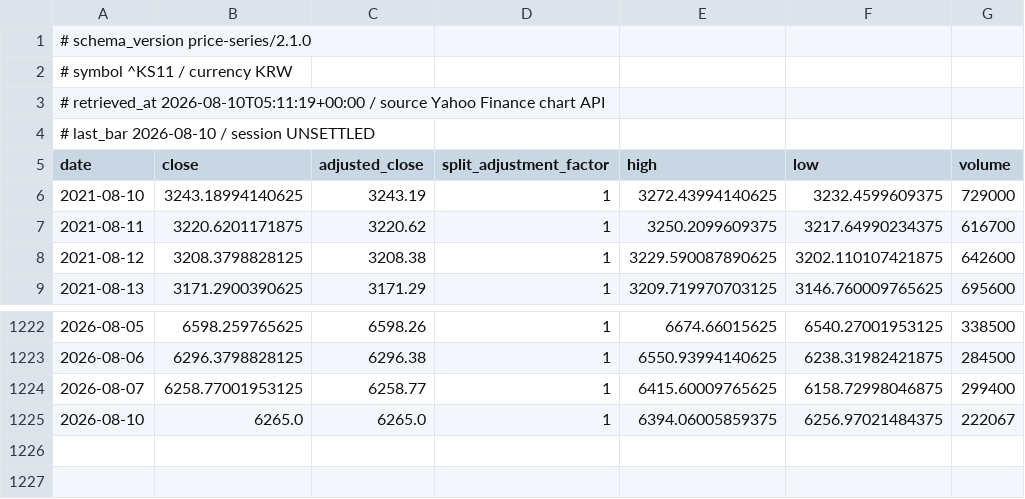
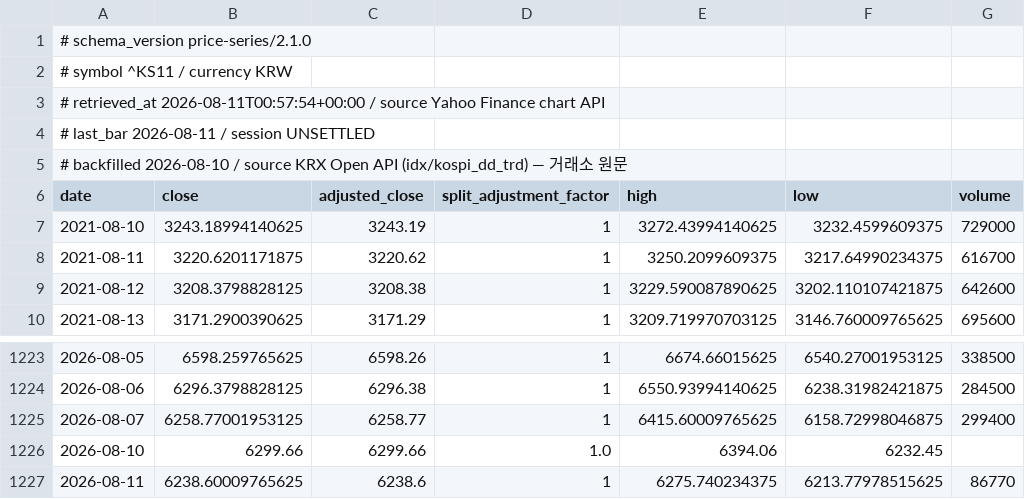
Before and after one commit to jack000214-ctrl/money, a CSV file: knowledge/prices/KS11.csv, drawn as a sheet; only a part is shown, gaps mark what is left out.

```diff
--- a/knowledge/prices/KS11.csv
+++ b/knowledge/prices/KS11.csv
@@ -2,4 +2,5 @@
 # symbol ^KS11 / currency KRW
-# retrieved_at 2026-08-10T05:11:19+00:00 / source Yahoo Finance chart API
-# last_bar 2026-08-10 / session UNSETTLED
+# retrieved_at 2026-08-11T00:57:54+00:00 / source Yahoo Finance chart API
+# last_bar 2026-08-11 / session UNSETTLED
+# backfilled 2026-08-10 / source KRX Open API (idx/kospi_dd_trd) — 거래소 원문
 date,close,adjusted_close,split_adjustment_factor,high,low,volume
@@ -1224,2 +1225,3 @@ date,close,adjusted_close,split_adjustment_factor,high,low,volume
 2026-08-07,6258.77001953125,6258.77,1,6415.60009765625,6158.72998046875,299400
-2026-08-10,6265.0,6265.0,1,6394.06005859375,6256.97021484375,222067
+2026-08-10,6299.66,6299.66,1.0,6394.06,6232.45,
+2026-08-11,6238.60009765625,6238.6,1,6275.740234375,6213.77978515625,86770
```
Also changed, not shown: knowledge/prices/214450_KQ.csv, knowledge/prices/KQ11.csv, 10 other files.
